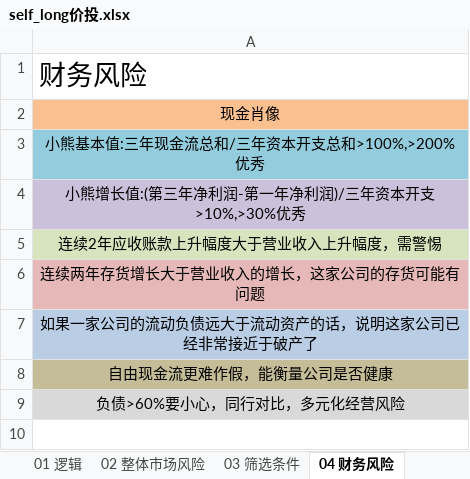
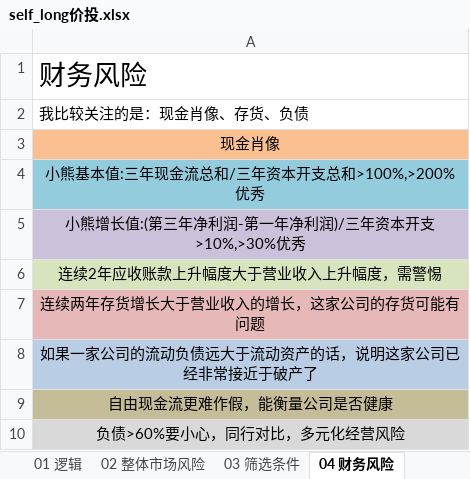
Before and after one commit to herojsme/Self-cultivation-of-programmers, an Excel workbook: 18 financial/self_long价投.xlsx, sheet 04 财务风险, drawn as a sheet; values as stored, in another font and other column widths than the file's, no borders; the diff names each change by its address in the sheet, - before the commit and + after, or states it on an @@ line.

```diff
--- a/18 financial/self_long价投.xlsx (sheet 04 财务风险)
+++ b/18 financial/self_long价投.xlsx (sheet 04 财务风险)
+row 2: 我比较关注的是：现金肖像、存货、负债
```
Also changed, not shown: charts or pictures, 18 financial/self_cycle周期.xlsx, 18 financial/selt_growth成长.xlsx, 1 other file.
